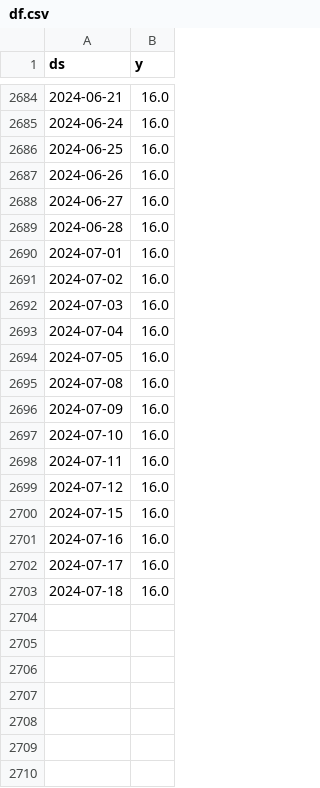
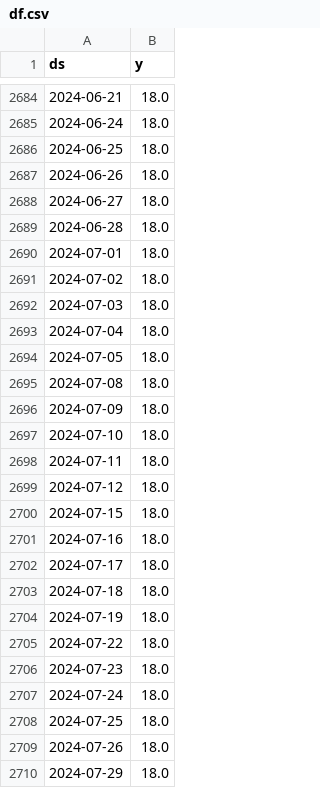
Before and after one commit to myxa95/01_Prediction_of_the_key_rate_in_the_Russian_Federation, a CSV file: data/df.csv, drawn as a sheet; only a part is shown, gaps mark what is left out; the diff covers the shown part only.

```diff
--- a/data/df.csv
+++ b/data/df.csv
@@ -2684,20 +2684,27 @@ ds,y
-2024-06-21,16.0
-2024-06-24,16.0
-2024-06-25,16.0
-2024-06-26,16.0
-2024-06-27,16.0
-2024-06-28,16.0
-2024-07-01,16.0
-2024-07-02,16.0
-2024-07-03,16.0
-2024-07-04,16.0
-2024-07-05,16.0
-2024-07-08,16.0
-2024-07-09,16.0
-2024-07-10,16.0
-2024-07-11,16.0
-2024-07-12,16.0
-2024-07-15,16.0
-2024-07-16,16.0
-2024-07-17,16.0
-2024-07-18,16.0
+2024-06-21,18.0
+2024-06-24,18.0
+2024-06-25,18.0
+2024-06-26,18.0
+2024-06-27,18.0
+2024-06-28,18.0
+2024-07-01,18.0
+2024-07-02,18.0
+2024-07-03,18.0
+2024-07-04,18.0
+2024-07-05,18.0
+2024-07-08,18.0
+2024-07-09,18.0
+2024-07-10,18.0
+2024-07-11,18.0
+2024-07-12,18.0
+2024-07-15,18.0
+2024-07-16,18.0
+2024-07-17,18.0
+2024-07-18,18.0
+2024-07-19,18.0
+2024-07-22,18.0
+2024-07-23,18.0
+2024-07-24,18.0
+2024-07-25,18.0
+2024-07-26,18.0
+2024-07-29,18.0
```
Also changed, not shown: 1 added row and 54 edited cells elsewhere in this file, data/df_test.csv, data/df_train.csv, 9 other files.
